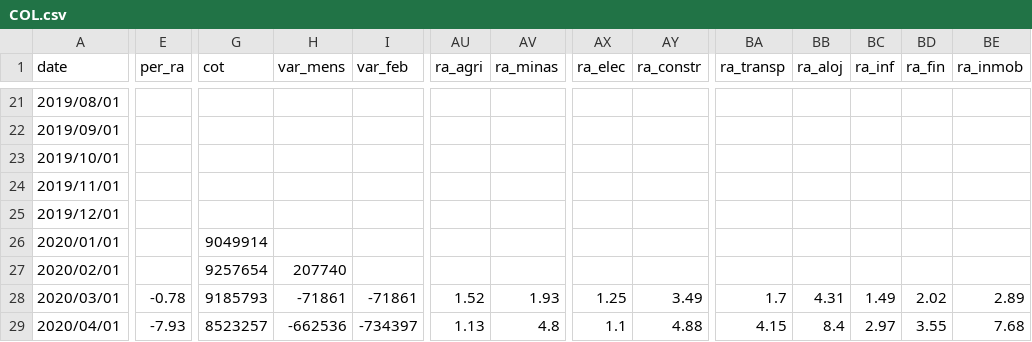
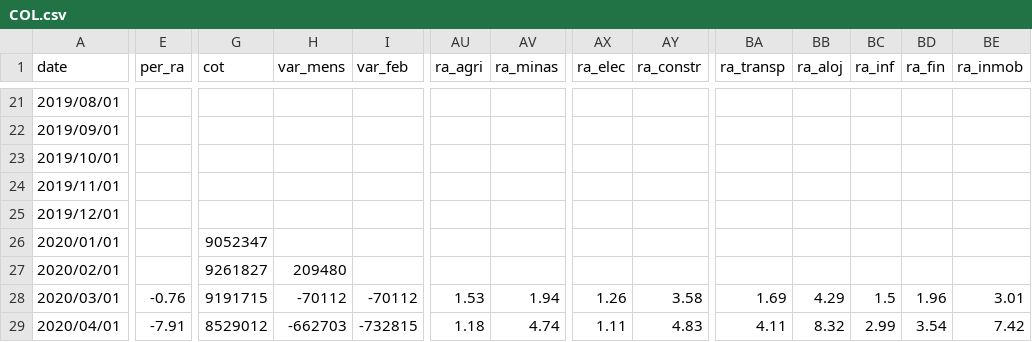
Before and after one commit to paoovela/BID, a CSV file: COL.csv, drawn as a sheet; only a part is shown, gaps mark what is left out; the diff covers the shown part only; the diff names each change by its address in the sheet, - before the commit and + after, or states it on an @@ line.

```diff
--- a/COL.csv
+++ b/COL.csv
-G26 (cot): 9049914
+G26 (cot): 9052347
-G27 (cot): 9257654
+G27 (cot): 9261827
-H27 (var_mens): 207740
+H27 (var_mens): 209480
-E28 (per_ra): -0.78
+E28 (per_ra): -0.76
-G28 (cot): 9185793
+G28 (cot): 9191715
-H28 (var_mens): -71861
+H28 (var_mens): -70112
-I28 (var_feb): -71861
+I28 (var_feb): -70112
-AU28 (ra_agri): 1.52
+AU28 (ra_agri): 1.53
-AV28 (ra_minas): 1.93
+AV28 (ra_minas): 1.94
-AX28 (ra_elec): 1.25
+AX28 (ra_elec): 1.26
-AY28 (ra_constr): 3.49
+AY28 (ra_constr): 3.58
-BA28 (ra_transp): 1.7
+BA28 (ra_transp): 1.69
-BB28 (ra_aloj): 4.31
+BB28 (ra_aloj): 4.29
-BC28 (ra_inf): 1.49
+BC28 (ra_inf): 1.5
-BD28 (ra_fin): 2.02
+BD28 (ra_fin): 1.96
-BE28 (ra_inmob): 2.89
+BE28 (ra_inmob): 3.01
-E29 (per_ra): -7.93
+E29 (per_ra): -7.91
-G29 (cot): 8523257
+G29 (cot): 8529012
-H29 (var_mens): -662536
+H29 (var_mens): -662703
-I29 (var_feb): -734397
+I29 (var_feb): -732815
-AU29 (ra_agri): 1.13
+AU29 (ra_agri): 1.18
-AV29 (ra_minas): 4.8
+AV29 (ra_minas): 4.74
-AX29 (ra_elec): 1.1
+AX29 (ra_elec): 1.11
-AY29 (ra_constr): 4.88
+AY29 (ra_constr): 4.83
-BA29 (ra_transp): 4.15
+BA29 (ra_transp): 4.11
-BB29 (ra_aloj): 8.4
+BB29 (ra_aloj): 8.32
-BC29 (ra_inf): 2.97
+BC29 (ra_inf): 2.99
-BD29 (ra_fin): 3.55
+BD29 (ra_fin): 3.54
-BE29 (ra_inmob): 7.68
+BE29 (ra_inmob): 7.42
```
Also changed, not shown: 1 added row and 76 edited cells elsewhere in this file, ARG.csv, BOL.csv, 7 other files.
